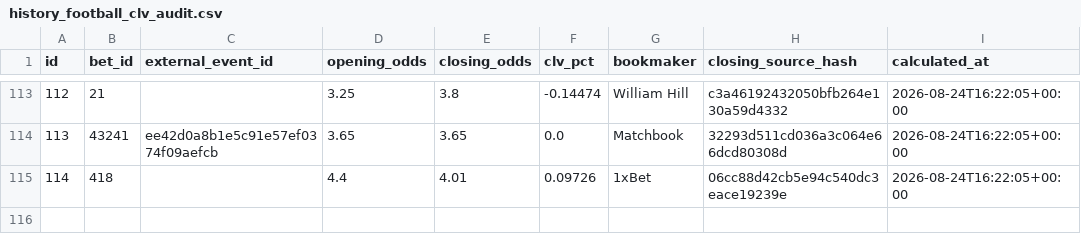
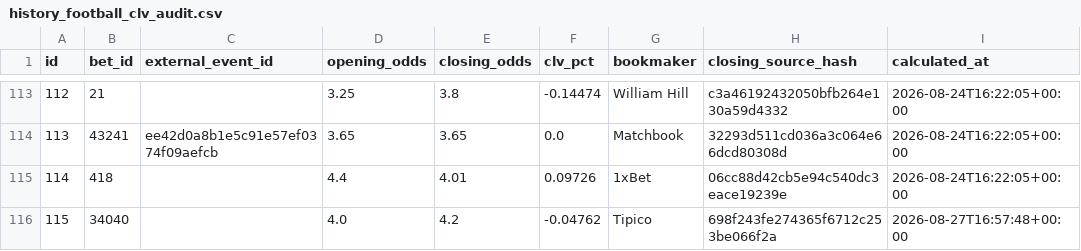
Before and after one commit to marianmatus73-dot/Futbal_dnes, a CSV file: exports/history_football_clv_audit.csv, drawn as a sheet; only a part is shown, gaps mark what is left out; the diff names each change by its address in the sheet, - before the commit and + after, or states it on an @@ line.

```diff
--- a/exports/history_football_clv_audit.csv
+++ b/exports/history_football_clv_audit.csv
+row 116: 115 | 34040 |  | 4.0 | 4.2 | -0.04762 | Tipico | 698f243fe274365f6712c253be066f2a | 2026-08-27T16:57:48+00:00
```
Also changed, not shown: exports/history_football_dataset_v15.csv, exports/history_football_league_calibration.csv, 47 other files.
